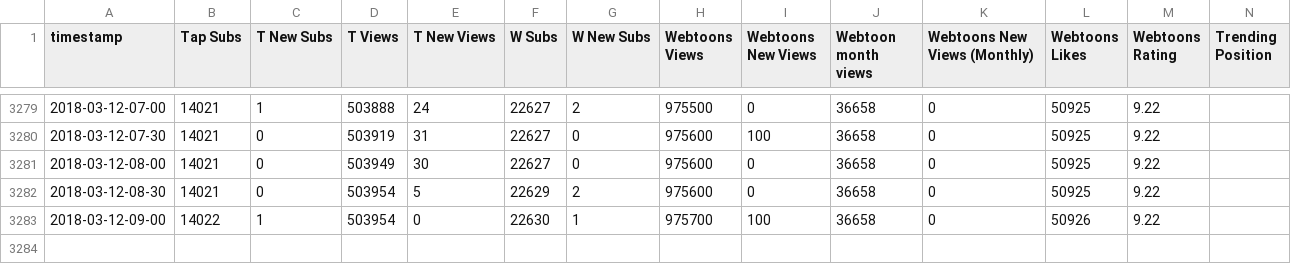
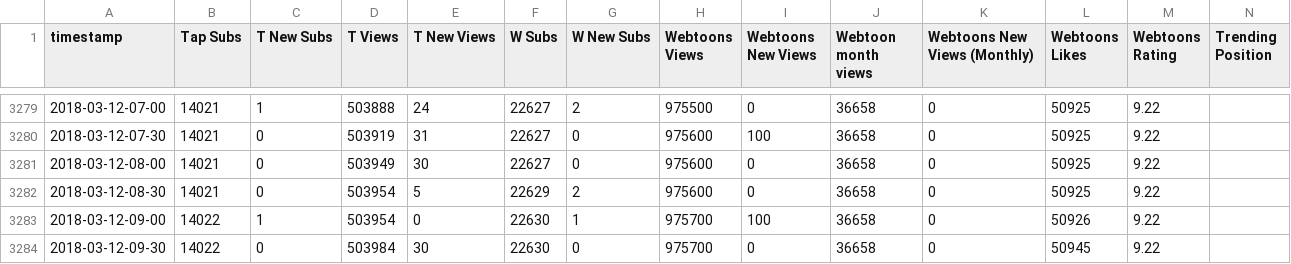
Before and after one commit to kshitijl/camellia-stats, a CSV file: output-artifacts/full-report.csv, drawn as a sheet; only a part is shown, gaps mark what is left out; rows hold the shown columns only; the diff names each change by its address in the sheet, - before the commit and + after, or states it on an @@ line.

```diff
--- a/output-artifacts/full-report.csv
+++ b/output-artifacts/full-report.csv
+row 3284: 2018-03-12-09-30 | 14022 | 0 | 503984 | 30 | 22630 | 0 | 975700 | 0 | 36658 | 0 | 50945 | 9.22
```
Also changed, not shown: output-artifacts/daily-report.csv, output-artifacts/rank-report.csv, 1 other file.
